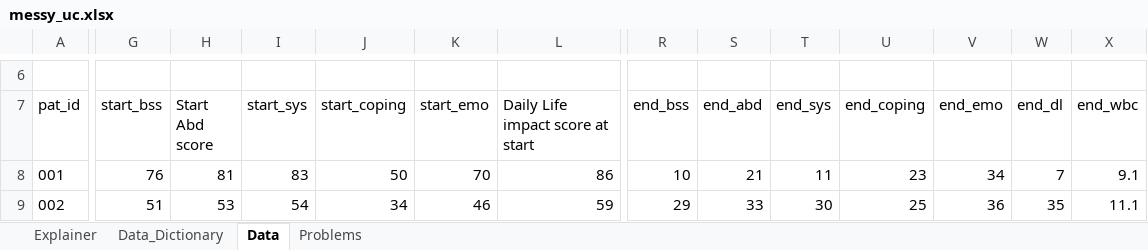
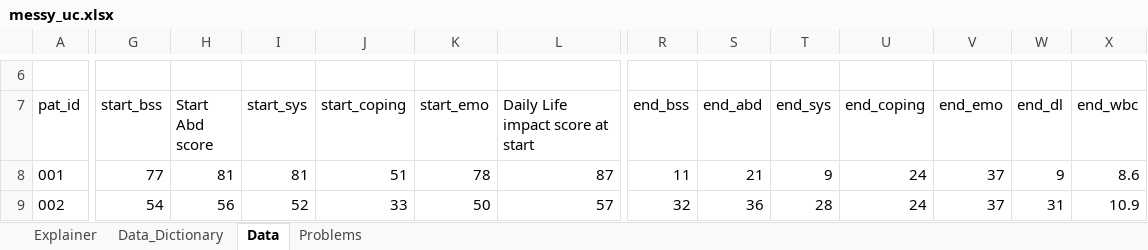
Before and after one commit to rfortherestofus/rin3-spring-2025, an Excel workbook: data-raw/messy_uc.xlsx, sheet Data, drawn as a sheet; only a part is shown, gaps mark what is left out; values as stored, in another font and other column widths than the file's, no borders; the diff covers the shown part only; the diff names each change by its address in the sheet, - before the commit and + after, or states it on an @@ line.

```diff
--- a/data-raw/messy_uc.xlsx (sheet Data)
+++ b/data-raw/messy_uc.xlsx (sheet Data)
-G8 (start_bss): 76
+G8 (start_bss): 77
-I8 (start_sys): 83
+I8 (start_sys): 81
-J8 (start_coping): 50
+J8 (start_coping): 51
-K8 (start_emo): 70
+K8 (start_emo): 78
-L8 (Daily Life impact score at start): 86
+L8 (Daily Life impact score at start): 87
-R8 (end_bss): 10
+R8 (end_bss): 11
-T8 (end_sys): 11
+T8 (end_sys): 9
-U8 (end_coping): 23
+U8 (end_coping): 24
-V8 (end_emo): 34
+V8 (end_emo): 37
-W8 (end_dl): 7
+W8 (end_dl): 9
-X8 (end_wbc): 9.1
+X8 (end_wbc): 8.6
-G9 (start_bss): 51
+G9 (start_bss): 54
-H9 (Start Abd score): 53
+H9 (Start Abd score): 56
-I9 (start_sys): 54
+I9 (start_sys): 52
-J9 (start_coping): 34
+J9 (start_coping): 33
-K9 (start_emo): 46
+K9 (start_emo): 50
-L9 (Daily Life impact score at start): 59
+L9 (Daily Life impact score at start): 57
-R9 (end_bss): 29
+R9 (end_bss): 32
-S9 (end_abd): 33
+S9 (end_abd): 36
-T9 (end_sys): 30
+T9 (end_sys): 28
-U9 (end_coping): 25
+U9 (end_coping): 24
-V9 (end_emo): 36
+V9 (end_emo): 37
-W9 (end_dl): 35
+W9 (end_dl): 31
-X9 (end_wbc): 11.1
+X9 (end_wbc): 10.9
```
Also changed, not shown: 320 edited cells elsewhere in this sheet, 35 other files.
